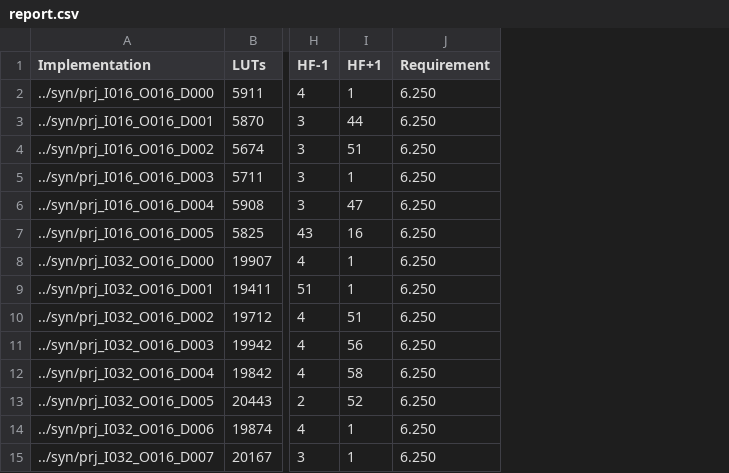
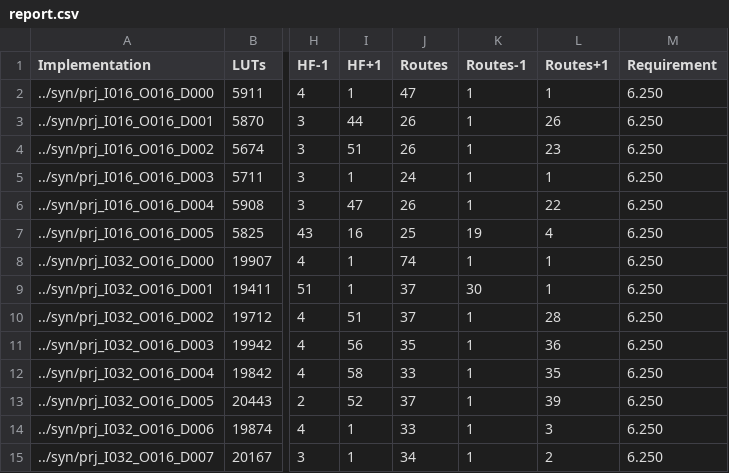
Before and after one commit to mvsoliveira/SNpy, a CSV file: rpt/report.csv, drawn as a sheet; only a part is shown, gaps mark what is left out; the diff names each change by its address in the sheet, - before the commit and + after, or states it on an @@ line.

Commit message:
generated report information, trying increas effort of timing optimization

```diff
--- a/rpt/report.csv
+++ b/rpt/report.csv
+column J (Routes), rows 2-15: 47 | 26 | 26 | 24 | 26 | 25 | 74 | 37 | 37 | 35 | 33 | 37 | 33 | 34
+column K (Routes-1), rows 2-15: 1 | 1 | 1 | 1 | 1 | 19 | 1 | 30 | 1 | 1 | 1 | 1 | 1 | 1
+column L (Routes+1), rows 2-15: 1 | 26 | 23 | 1 | 22 | 4 | 1 | 1 | 28 | 36 | 35 | 39 | 3 | 2
```
Also changed, not shown: 1 other file.
